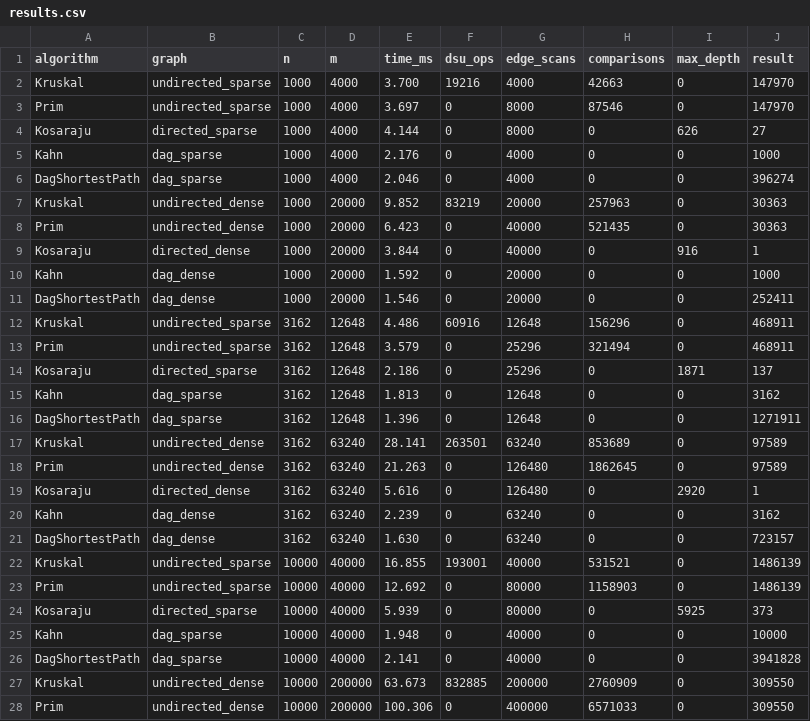
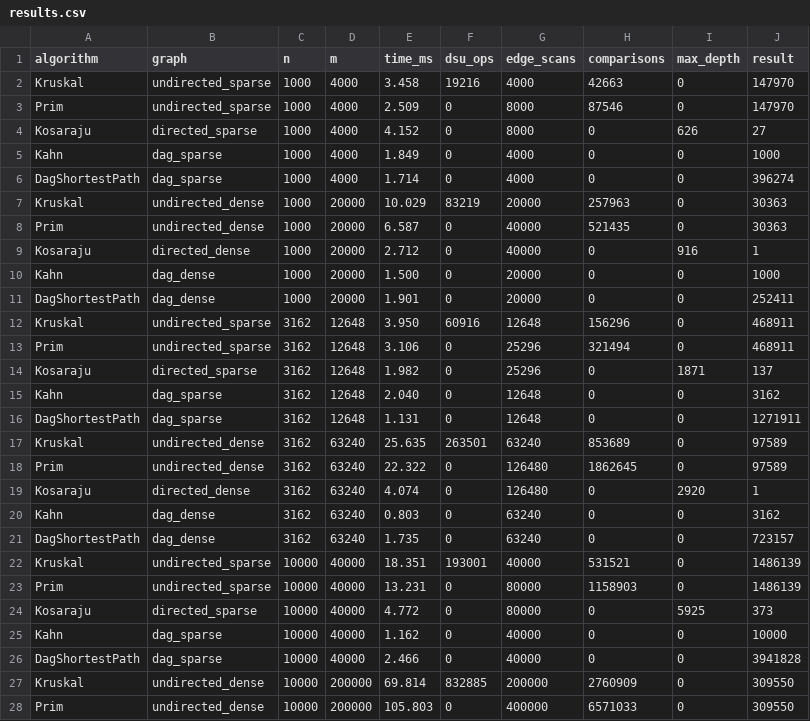
Before and after one commit to AruzhM/DAA-Assignment3, a CSV file: results/results.csv, drawn as a sheet; only a part is shown; the diff covers the shown part only.

```diff
--- a/results/results.csv
+++ b/results/results.csv
@@ -1,28 +1,28 @@
 algorithm,graph,n,m,time_ms,dsu_ops,edge_scans,comparisons,max_depth,result
-Kruskal,undirected_sparse,1000,4000,3.700,19216,4000,42663,0,147970
-Prim,undirected_sparse,1000,4000,3.697,0,8000,87546,0,147970
-Kosaraju,directed_sparse,1000,4000,4.144,0,8000,0,626,27
-Kahn,dag_sparse,1000,4000,2.176,0,4000,0,0,1000
-DagShortestPath,dag_sparse,1000,4000,2.046,0,4000,0,0,396274
-Kruskal,undirected_dense,1000,20000,9.852,83219,20000,257963,0,30363
-Prim,undirected_dense,1000,20000,6.423,0,40000,521435,0,30363
-Kosaraju,directed_dense,1000,20000,3.844,0,40000,0,916,1
-Kahn,dag_dense,1000,20000,1.592,0,20000,0,0,1000
-DagShortestPath,dag_dense,1000,20000,1.546,0,20000,0,0,252411
-Kruskal,undirected_sparse,3162,12648,4.486,60916,12648,156296,0,468911
-Prim,undirected_sparse,3162,12648,3.579,0,25296,321494,0,468911
-Kosaraju,directed_sparse,3162,12648,2.186,0,25296,0,1871,137
-Kahn,dag_sparse,3162,12648,1.813,0,12648,0,0,3162
-DagShortestPath,dag_sparse,3162,12648,1.396,0,12648,0,0,1271911
-Kruskal,undirected_dense,3162,63240,28.141,263501,63240,853689,0,97589
-Prim,undirected_dense,3162,63240,21.263,0,126480,1862645,0,97589
-Kosaraju,directed_dense,3162,63240,5.616,0,126480,0,2920,1
-Kahn,dag_dense,3162,63240,2.239,0,63240,0,0,3162
-DagShortestPath,dag_dense,3162,63240,1.630,0,63240,0,0,723157
-Kruskal,undirected_sparse,10000,40000,16.855,193001,40000,531521,0,1486139
-Prim,undirected_sparse,10000,40000,12.692,0,80000,1158903,0,1486139
-Kosaraju,directed_sparse,10000,40000,5.939,0,80000,0,5925,373
-Kahn,dag_sparse,10000,40000,1.948,0,40000,0,0,10000
-DagShortestPath,dag_sparse,10000,40000,2.141,0,40000,0,0,3941828
-Kruskal,undirected_dense,10000,200000,63.673,832885,200000,2760909,0,309550
-Prim,undirected_dense,10000,200000,100.306,0,400000,6571033,0,309550
+Kruskal,undirected_sparse,1000,4000,3.458,19216,4000,42663,0,147970
+Prim,undirected_sparse,1000,4000,2.509,0,8000,87546,0,147970
+Kosaraju,directed_sparse,1000,4000,4.152,0,8000,0,626,27
+Kahn,dag_sparse,1000,4000,1.849,0,4000,0,0,1000
+DagShortestPath,dag_sparse,1000,4000,1.714,0,4000,0,0,396274
+Kruskal,undirected_dense,1000,20000,10.029,83219,20000,257963,0,30363
+Prim,undirected_dense,1000,20000,6.587,0,40000,521435,0,30363
+Kosaraju,directed_dense,1000,20000,2.712,0,40000,0,916,1
+Kahn,dag_dense,1000,20000,1.500,0,20000,0,0,1000
+DagShortestPath,dag_dense,1000,20000,1.901,0,20000,0,0,252411
+Kruskal,undirected_sparse,3162,12648,3.950,60916,12648,156296,0,468911
+Prim,undirected_sparse,3162,12648,3.106,0,25296,321494,0,468911
+Kosaraju,directed_sparse,3162,12648,1.982,0,25296,0,1871,137
+Kahn,dag_sparse,3162,12648,2.040,0,12648,0,0,3162
+DagShortestPath,dag_sparse,3162,12648,1.131,0,12648,0,0,1271911
+Kruskal,undirected_dense,3162,63240,25.635,263501,63240,853689,0,97589
+Prim,undirected_dense,3162,63240,22.322,0,126480,1862645,0,97589
+Kosaraju,directed_dense,3162,63240,4.074,0,126480,0,2920,1
+Kahn,dag_dense,3162,63240,0.803,0,63240,0,0,3162
+DagShortestPath,dag_dense,3162,63240,1.735,0,63240,0,0,723157
+Kruskal,undirected_sparse,10000,40000,18.351,193001,40000,531521,0,1486139
+Prim,undirected_sparse,10000,40000,13.231,0,80000,1158903,0,1486139
+Kosaraju,directed_sparse,10000,40000,4.772,0,80000,0,5925,373
+Kahn,dag_sparse,10000,40000,1.162,0,40000,0,0,10000
+DagShortestPath,dag_sparse,10000,40000,2.466,0,40000,0,0,3941828
+Kruskal,undirected_dense,10000,200000,69.814,832885,200000,2760909,0,309550
+Prim,undirected_dense,10000,200000,105.803,0,400000,6571033,0,309550
```
Also changed, not shown: 23 edited cells elsewhere in this file, 4 other files.
